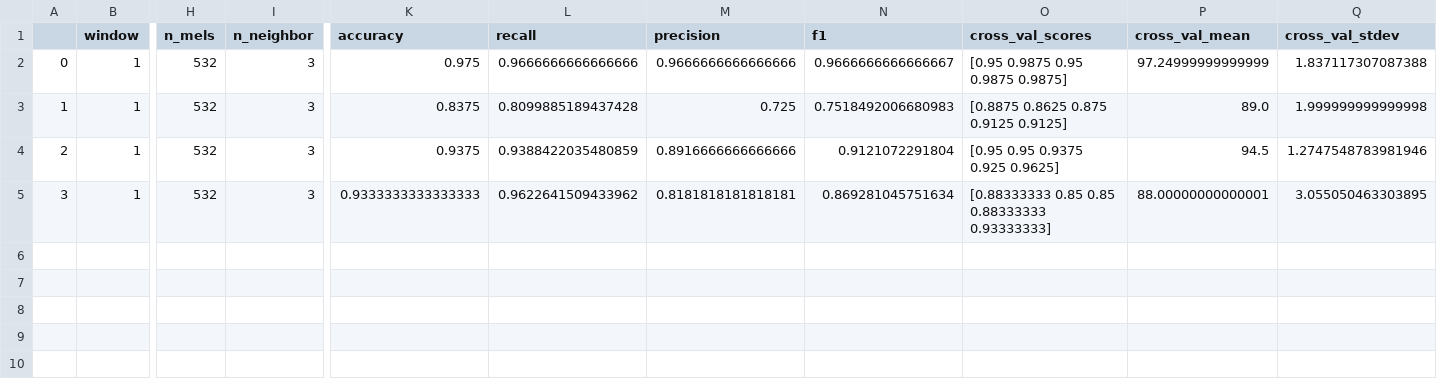
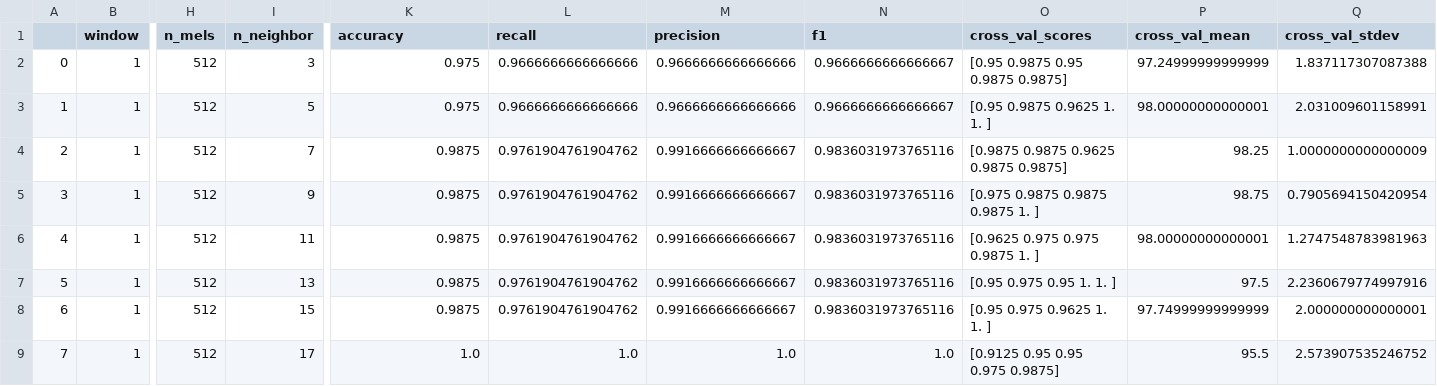
Before and after one commit to eceboran/AudioMalfunctionDetection, a CSV file: Modeling/Testing/valve_model.csv, drawn as a sheet; only a part is shown, gaps mark what is left out; rows hold the shown columns only; the diff names each change by its address in the sheet, - before the commit and + after, or states it on an @@ line.

```diff
--- a/Modeling/Testing/valve_model.csv
+++ b/Modeling/Testing/valve_model.csv
-H2:H5 (n_mels): 532
+H2:H5 (n_mels): 512
-I3 (n_neighbor): 3
+I3 (n_neighbor): 5
-K3 (accuracy): 0.8375
+K3 (accuracy): 0.975
-L3 (recall): 0.8099885189437428
+L3 (recall): 0.9666666666666666
-M3 (precision): 0.725
+M3 (precision): 0.9666666666666666
-N3 (f1): 0.7518492006680983
+N3 (f1): 0.9666666666666667
-O3 (cross_val_scores): [0.8875 0.8625 0.875 0.9125 0.9125]
+O3 (cross_val_scores): [0.95 0.9875 0.9625 1. 1. ]
-P3 (cross_val_mean): 89.0
+P3 (cross_val_mean): 98.00000000000001
-Q3 (cross_val_stdev): 1.999999999999998
+Q3 (cross_val_stdev): 2.031009601158991
-I4 (n_neighbor): 3
+I4 (n_neighbor): 7
-K4 (accuracy): 0.9375
+K4 (accuracy): 0.9875
-L4 (recall): 0.9388422035480859
+L4 (recall): 0.9761904761904762
-M4 (precision): 0.8916666666666666
+M4 (precision): 0.9916666666666667
-N4 (f1): 0.9121072291804
+N4 (f1): 0.9836031973765116
-O4 (cross_val_scores): [0.95 0.95 0.9375 0.925 0.9625]
+O4 (cross_val_scores): [0.9875 0.9875 0.9625 0.9875 0.9875]
-P4 (cross_val_mean): 94.5
+P4 (cross_val_mean): 98.25
-Q4 (cross_val_stdev): 1.2747548783981946
+Q4 (cross_val_stdev): 1.0000000000000009
-I5 (n_neighbor): 3
+I5 (n_neighbor): 9
-K5 (accuracy): 0.9333333333333333
+K5 (accuracy): 0.9875
-L5 (recall): 0.9622641509433962
+L5 (recall): 0.9761904761904762
-M5 (precision): 0.8181818181818181
+M5 (precision): 0.9916666666666667
-N5 (f1): 0.869281045751634
+N5 (f1): 0.9836031973765116
-O5 (cross_val_scores): [0.88333333 0.85 0.85 0.88333333 0.93333333]
+O5 (cross_val_scores): [0.975 0.9875 0.9875 0.9875 1. ]
-P5 (cross_val_mean): 88.00000000000001
+P5 (cross_val_mean): 98.75
-Q5 (cross_val_stdev): 3.055050463303895
+Q5 (cross_val_stdev): 0.7905694150420954
+row 6: 4 | 1 | 512 | 11 | 0.9875 | 0.9761904761904762 | 0.9916666666666667 | 0.9836031973765116 | [0.9625 0.975 0.975 0.9875 1. ] | 98.00000000000001 | 1.2747548783981963
+row 7: 5 | 1 | 512 | 13 | 0.9875 | 0.9761904761904762 | 0.9916666666666667 | 0.9836031973765116 | [0.95 0.975 0.95 1. 1. ] | 97.5 | 2.2360679774997916
+row 8: 6 | 1 | 512 | 15 | 0.9875 | 0.9761904761904762 | 0.9916666666666667 | 0.9836031973765116 | [0.95 0.975 0.9625 1. 1. ] | 97.74999999999999 | 2.000000000000001
+row 9: 7 | 1 | 512 | 17 | 1.0 | 1.0 | 1.0 | 1.0 | [0.9125 0.95 0.95 0.975 0.9875] | 95.5 | 2.573907535246752
```
Also changed, not shown: 5 other files.
